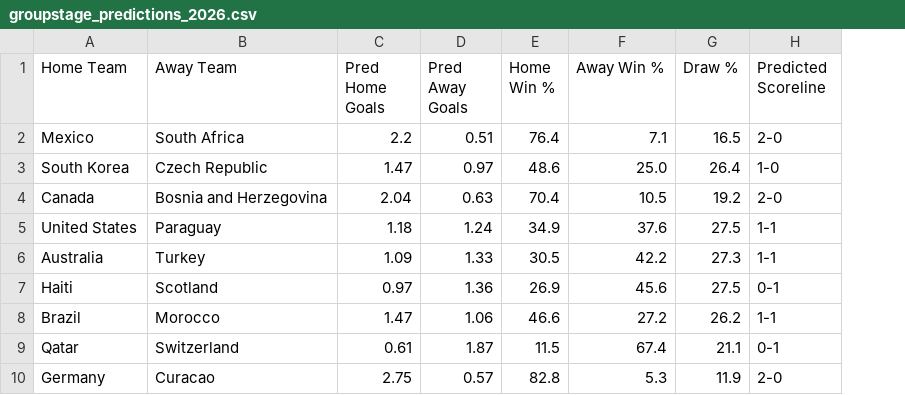
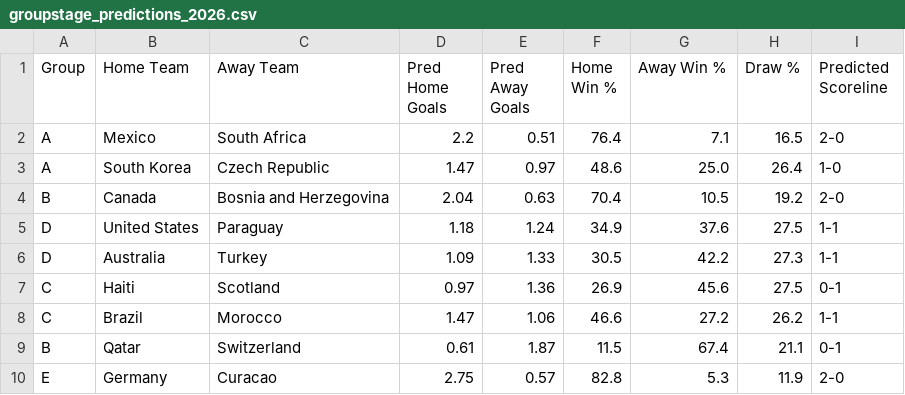
Before and after one commit to ahanakar/2026WCPredictor, a CSV file: data/processed/groupstage_predictions_2026.csv, drawn as a sheet; only a part is shown; the diff names each change by its address in the sheet, - before the commit and + after, or states it on an @@ line.

Commit message:
added frontend for groupstage predictions

```diff
--- a/data/processed/groupstage_predictions_2026.csv
+++ b/data/processed/groupstage_predictions_2026.csv
+column A (Group), rows 2-10: A | A | B | D | D | C | C | B | E
```
Also changed, not shown: 2 other files.
